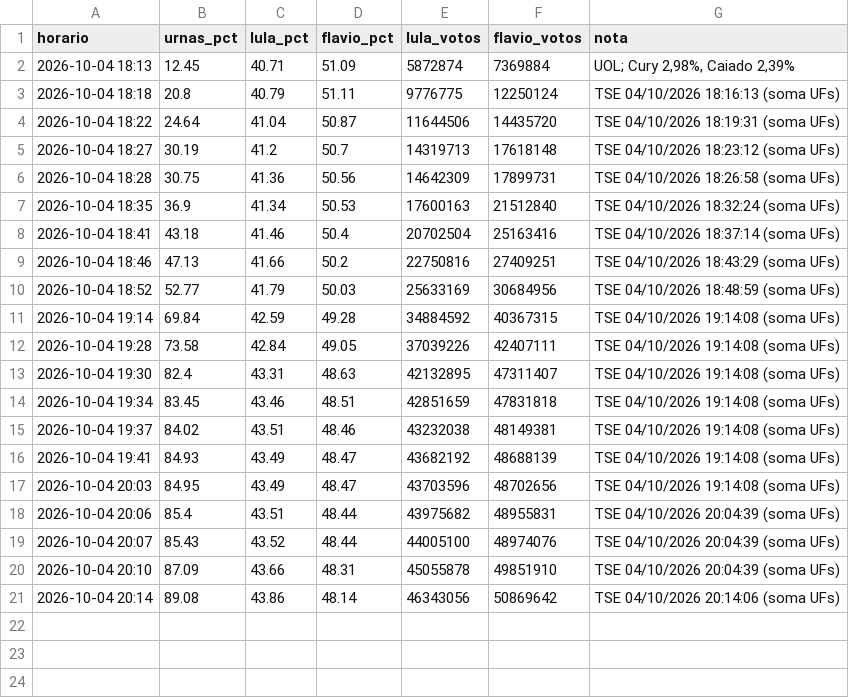
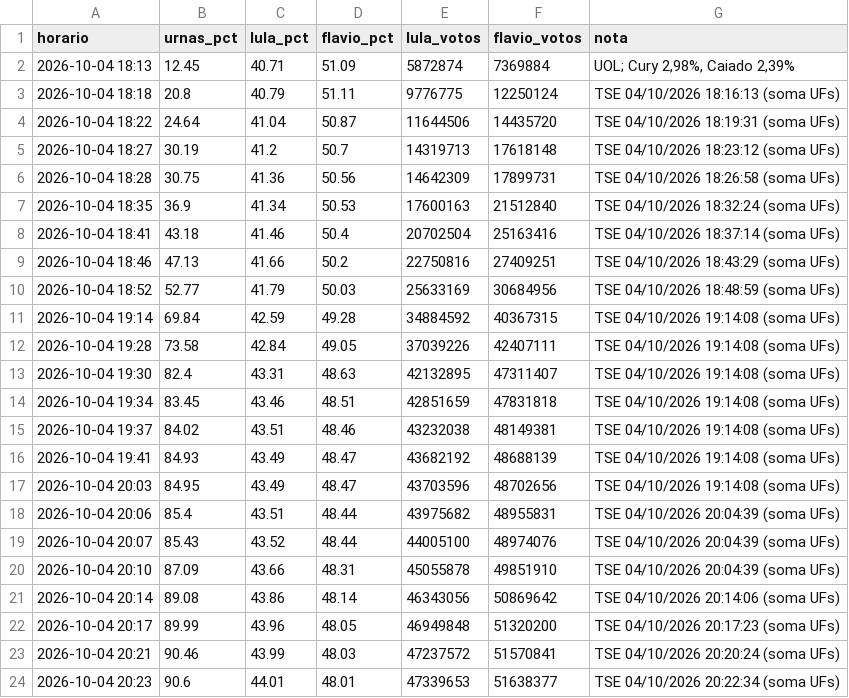
Before and after one commit to arrualuiz/apuracao-eleicoes-2026, a CSV file: dados/snapshots.csv, drawn as a sheet; the diff names each change by its address in the sheet, - before the commit and + after, or states it on an @@ line.

```diff
--- a/dados/snapshots.csv
+++ b/dados/snapshots.csv
+row 22: 2026-10-04 20:17 | 89.99 | 43.96 | 48.05 | 46949848 | 51320200 | TSE 04/10/2026 20:17:23 (soma UFs)
+row 23: 2026-10-04 20:21 | 90.46 | 43.99 | 48.03 | 47237572 | 51570841 | TSE 04/10/2026 20:20:24 (soma UFs)
+row 24: 2026-10-04 20:23 | 90.6 | 44.01 | 48.01 | 47339653 | 51638377 | TSE 04/10/2026 20:22:34 (soma UFs)
```
Also changed, not shown: dados/estados.csv, dados/export/apuracao.csv, 7 other files.
